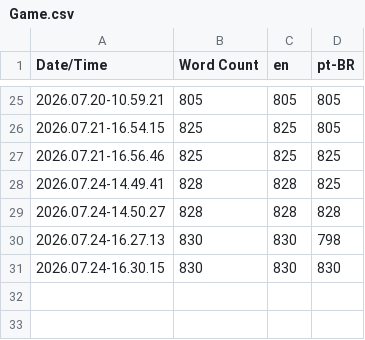
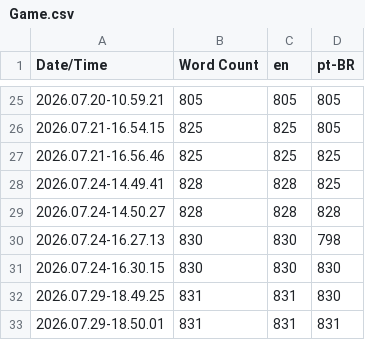
Before and after one commit to douglasmcarmona/Blackout, a CSV file: Content/Localization/Game/Game.csv, drawn as a sheet; only a part is shown, gaps mark what is left out; the diff names each change by its address in the sheet, - before the commit and + after, or states it on an @@ line.

Commit message:
Implementing game start map

```diff
--- a/Content/Localization/Game/Game.csv
+++ b/Content/Localization/Game/Game.csv
+row 32: 2026.07.29-18.49.25 | 831 | 831 | 830
+row 33: 2026.07.29-18.50.01 | 831 | 831 | 831
```
Also changed, not shown: 20 other files.
